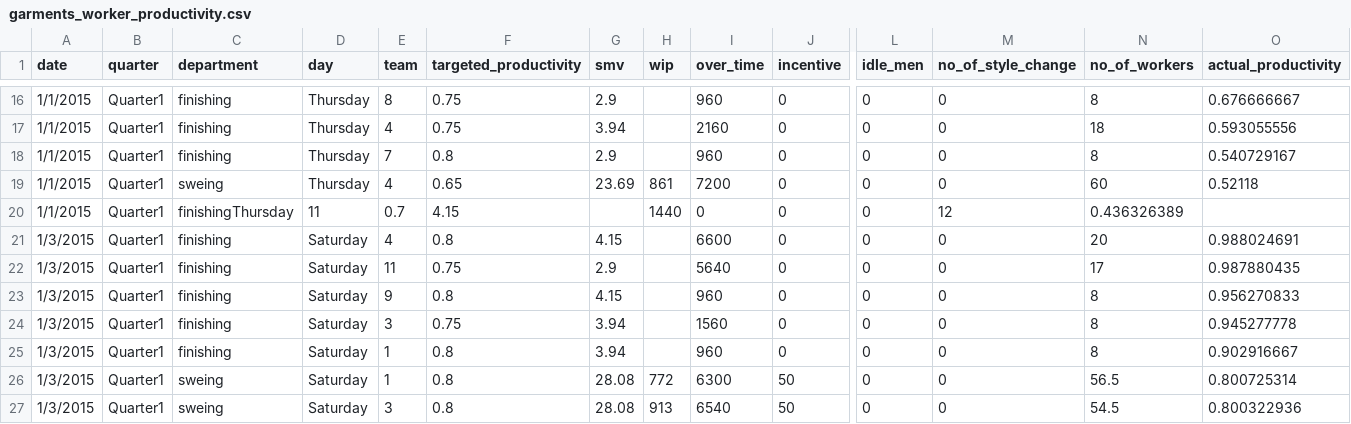
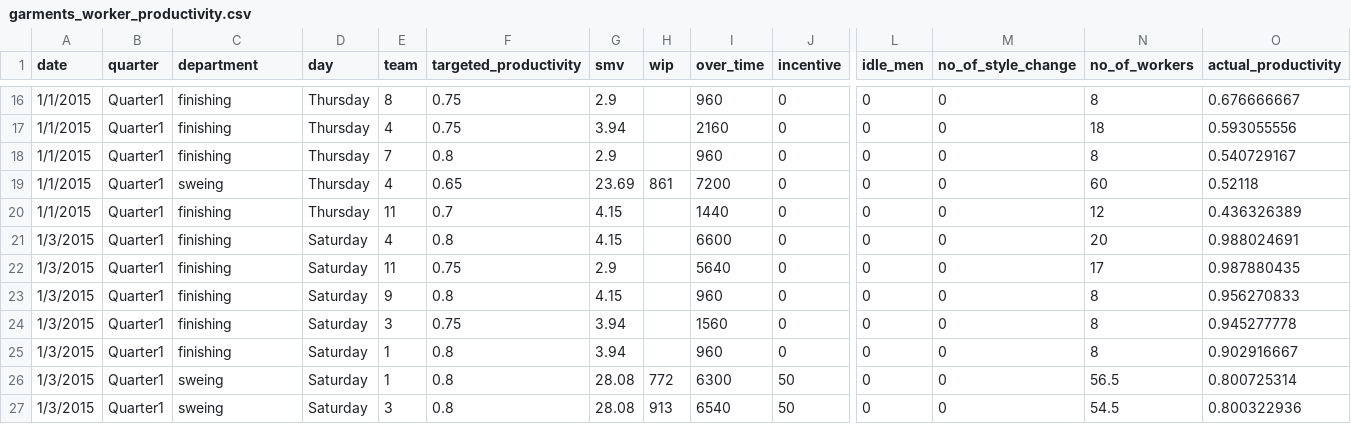
Before and after one commit to SokolovAndrey1/ML_UNN, a CSV file: garments_worker_productivity.csv, drawn as a sheet; only a part is shown, gaps mark what is left out; the diff names each change by its address in the sheet, - before the commit and + after, or states it on an @@ line.

Commit message:
Correct dataset

```diff
--- a/garments_worker_productivity.csv
+++ b/garments_worker_productivity.csv
-C20 (department): finishingThursday
+C20 (department): finishing
-D20 (day): 11
+D20 (day): Thursday
-E20 (team): 0.7
+E20 (team): 11
-F20 (targeted_productivity): 4.15
+F20 (targeted_productivity): 0.7
-G20 (smv): (empty)
+G20 (smv): 4.15
-H20 (wip): 1440
+H20 (wip): (empty)
-I20 (over_time): 0
+I20 (over_time): 1440
-M20 (no_of_style_change): 12
+M20 (no_of_style_change): 0
-N20 (no_of_workers): 0.436326389
+N20 (no_of_workers): 12
-O20 (actual_productivity): (empty)
+O20 (actual_productivity): 0.436326389
```
